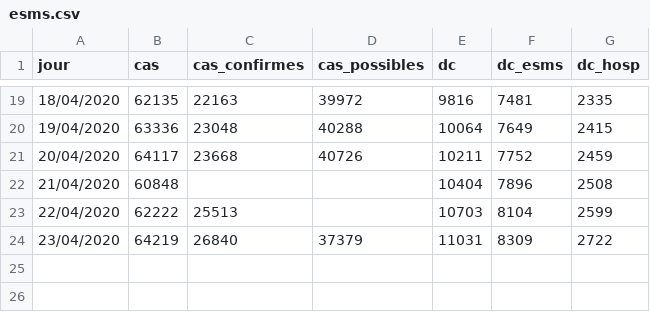
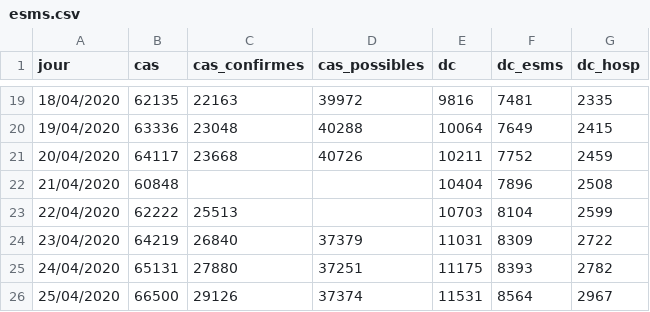
Before and after one commit to yoch/covid19-fr, a CSV file: esms.csv, drawn as a sheet; only a part is shown, gaps mark what is left out.

```diff
--- a/esms.csv
+++ b/esms.csv
@@ -24 +24,3 @@ jour,cas,cas_confirmes,cas_possibles,dc,dc_esms,dc_hosp
 23/04/2020,64219,26840,37379,11031,8309,2722
+24/04/2020,65131,27880,37251,11175,8393,2782
+25/04/2020,66500,29126,37374,11531,8564,2967
```
Also changed, not shown: 2 other files.
